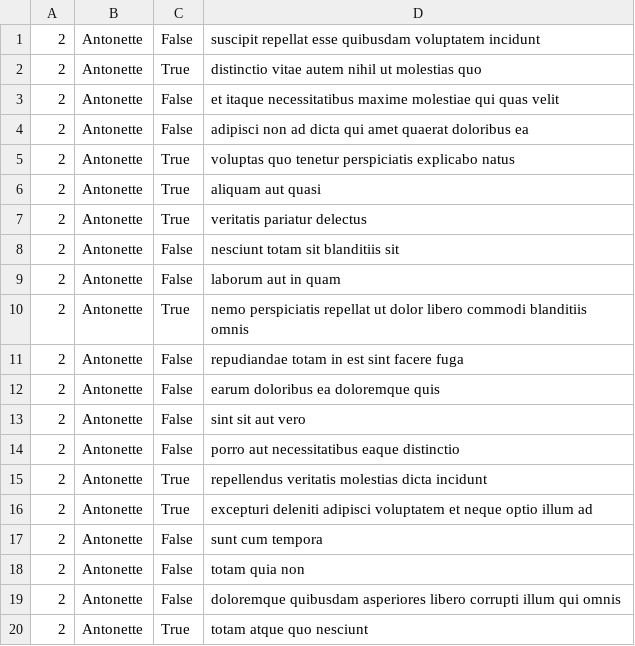
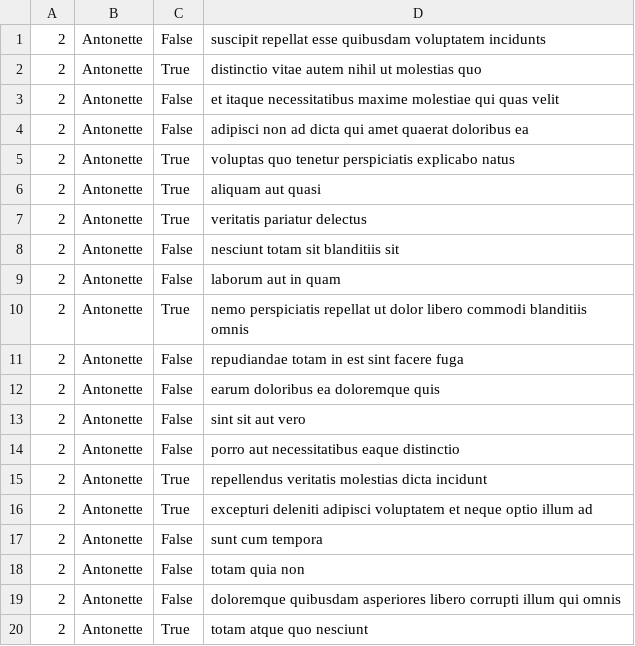
Before and after one commit to Muncherxyz/holbertonschool-back-end, a CSV file: api/2.csv, drawn as a sheet.

Commit message:
fix

```diff
--- a/api/2.csv
+++ b/api/2.csv
@@ -1,2 +1,2 @@
-"2","Antonette","False","suscipit repellat esse quibusdam voluptatem incidunt"
+"2","Antonette","False","suscipit repellat esse quibusdam voluptatem incidunts"
 "2","Antonette","True","distinctio vitae autem nihil ut molestias quo"
```
